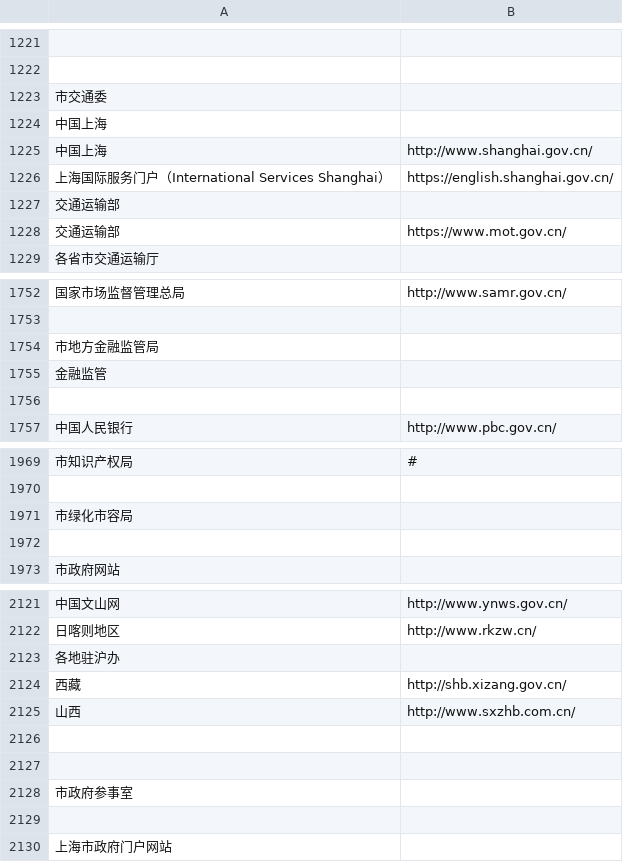
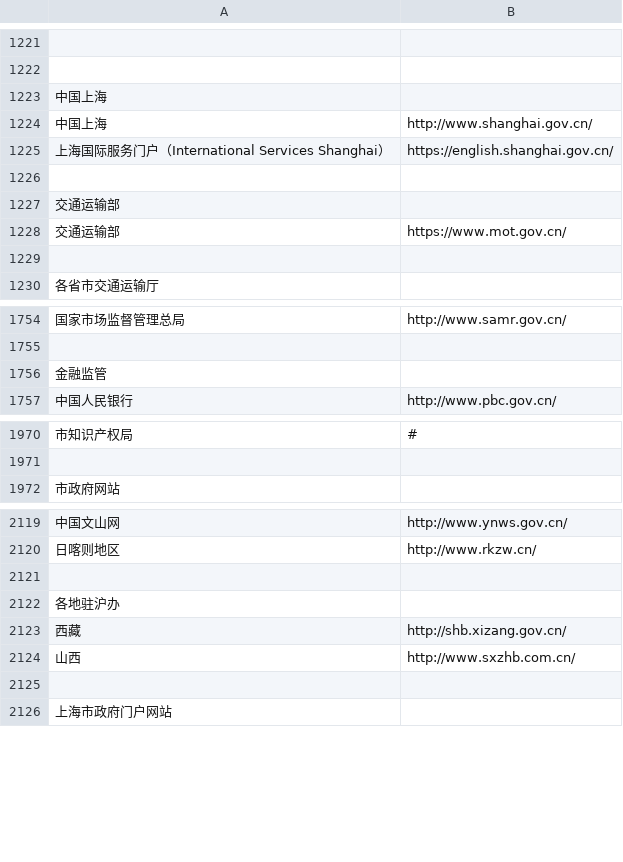
Before and after one commit to stbui/link, a CSV file: csv/shanghai.csv, drawn as a sheet; only a part is shown, gaps mark what is left out; removed rows and columns are numbered as before the commit, all else as after; the diff covers the shown part only; the diff names each change by its address in the sheet, - before the commit and + after, or states it on an @@ line.

```diff
--- a/csv/shanghai.csv
+++ b/csv/shanghai.csv
-row 1223: 市交通委
+row 1226: (empty)
+row 1229: (empty)
-row 1754: 市地方金融监管局
-row 1756: (empty)
-row 1971: 市绿化市容局
-row 1972: (empty)
+row 2121: (empty)
-row 2127: (empty)
-row 2128: 市政府参事室
-row 2129: (empty)
```
Also changed, not shown: 18 added rows, 24 removed rows and 10 edited cells elsewhere in this file.
